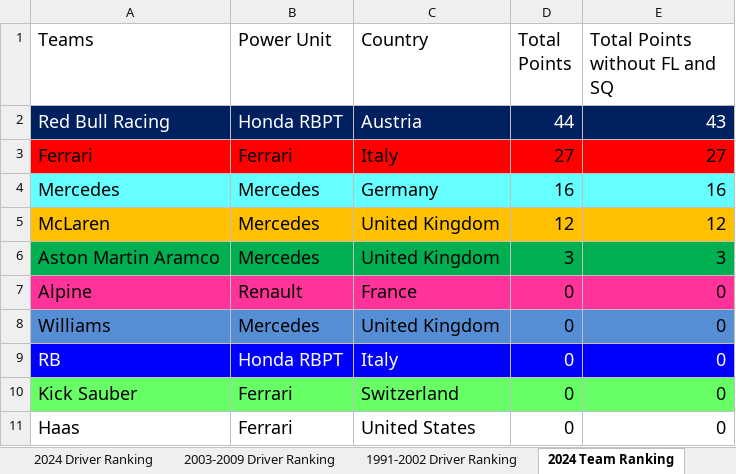
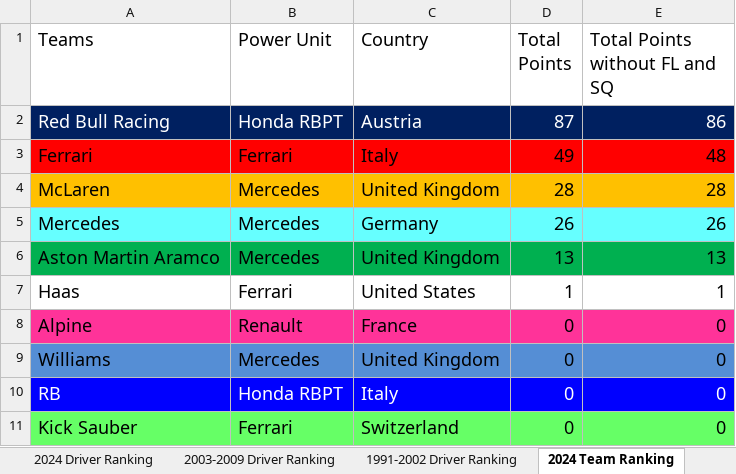
Before and after one commit to LITTLEPINKALLDEAD/DatasOnTelecom, an Excel workbook: 文档/其他文档/Others/Sports/Formula Ranking_2024.xlsx, sheet 2024 Team Ranking, drawn as a sheet; values as stored, in another font and other column widths than the file's, no borders; removed rows and columns are numbered as before the commit, all else as after; the diff names each change by its address in the sheet, - before the commit and + after, or states it on an @@ line.

```diff
--- a/文档/其他文档/Others/Sports/Formula Ranking_2024.xlsx (sheet 2024 Team Ranking)
+++ b/文档/其他文档/Others/Sports/Formula Ranking_2024.xlsx (sheet 2024 Team Ranking)
-D2 (Total Points): 44
+D2 (Total Points): 87
-E2 (Total Points without FL and SQ): 43
+E2 (Total Points without FL and SQ): 86
-D3 (Total Points): 27
+D3 (Total Points): 49
-E3 (Total Points without FL and SQ): 27
+E3 (Total Points without FL and SQ): 48
-row 4: Mercedes | Mercedes | Germany | 16 | 16
-D4 (Total Points): 12
+D4 (Total Points): 28
-E4 (Total Points without FL and SQ): 12
+E4 (Total Points without FL and SQ): 28
+row 5: Mercedes | Mercedes | Germany | 26 | 26
-D6 (Total Points): 3
+D6 (Total Points): 13
-E6 (Total Points without FL and SQ): 3
+E6 (Total Points without FL and SQ): 13
+row 7: Haas | Ferrari | United States | 1 | 1
-row 11: Haas | Ferrari | United States | 0 | 0
```
Also changed, not shown: sheet 1991-2002 Driver Ranking, sheet 2024 Driver Ranking, sheet 2003-2009 Driver Ranking, sheet 2003-2009 Team Ranking, sheet 1991-2002 Team Ranking, formulas that keep their value, 5 other files.
